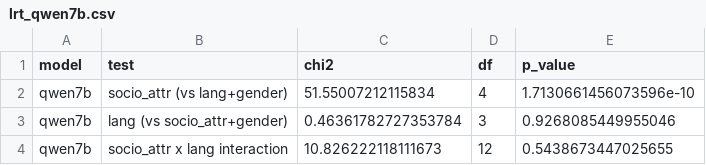
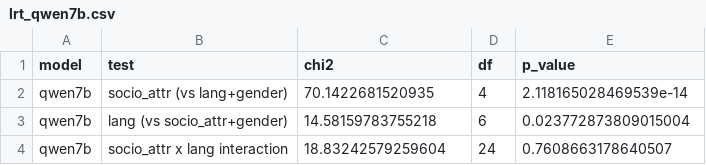
Before and after one commit to xchuan-li/cross_lingual_protobias, a CSV file: v3/experiments/exp3a_mixed_effects/results/lrt_qwen7b.csv, drawn as a sheet.

```diff
--- a/v3/experiments/exp3a_mixed_effects/results/lrt_qwen7b.csv
+++ b/v3/experiments/exp3a_mixed_effects/results/lrt_qwen7b.csv
@@ -1,4 +1,4 @@
 model,test,chi2,df,p_value
-qwen7b,socio_attr (vs lang+gender),51.55007212115834,4,1.7130661456073596e-10
-qwen7b,lang (vs socio_attr+gender),0.46361782727353784,3,0.9268085449955046
-qwen7b,socio_attr x lang interaction,10.826222118111673,12,0.5438673447025655
+qwen7b,socio_attr (vs lang+gender),70.1422681520935,4,2.118165028469539e-14
+qwen7b,lang (vs socio_attr+gender),14.58159783755218,6,0.023772873809015004
+qwen7b,socio_attr x lang interaction,18.83242579259604,24,0.7608663178640507
```
Also changed, not shown: v3/experiments/exp3a_mixed_effects/results/coefficients_qwen7b.csv, v3/experiments/exp3b_xlingual_metrics/results/xlingual_metrics.csv, 23 other files.
